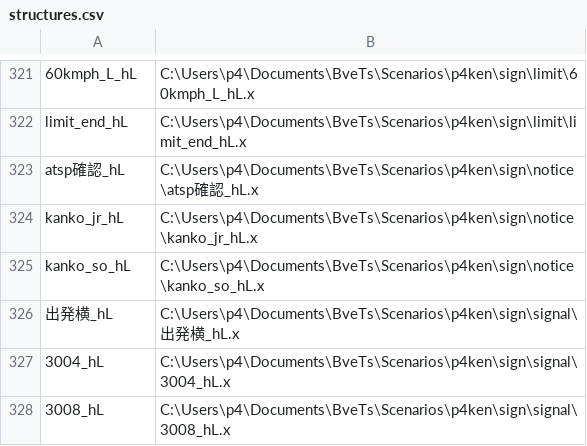
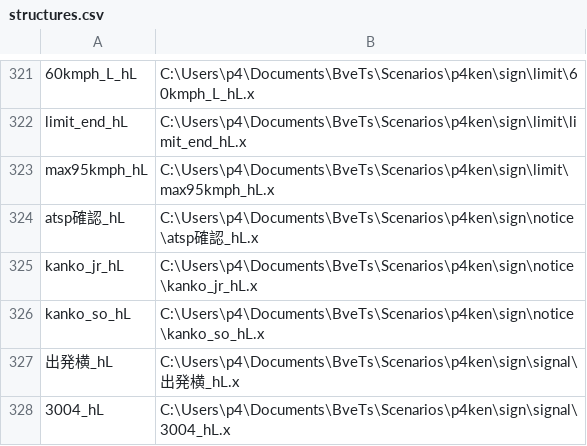
Before and after one commit to p4ken/sj-map, a CSV file: landscape/structures.csv, drawn as a sheet; only a part is shown, gaps mark what is left out; the shorter side is filled out with more unchanged rows; the diff names each change by its address in the sheet, - before the commit and + after, or states it on an @@ line.

```diff
--- a/landscape/structures.csv
+++ b/landscape/structures.csv
+row 323: max95kmph_hL | C:\Users\p4\Documents\BveTs\Scenarios\p4ken\sign\limit\max95kmph_hL.x
```
Also changed, not shown: dia/holiday/234M/stations.csv, 3 other files.
